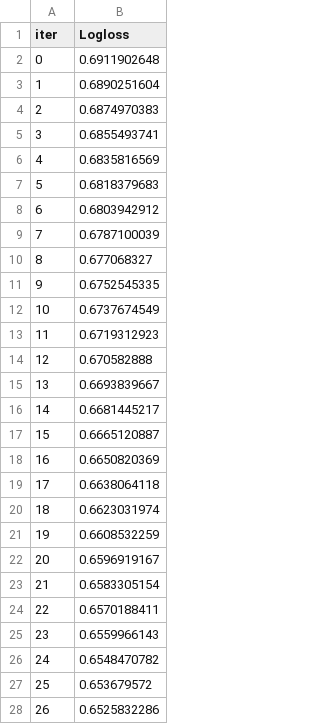
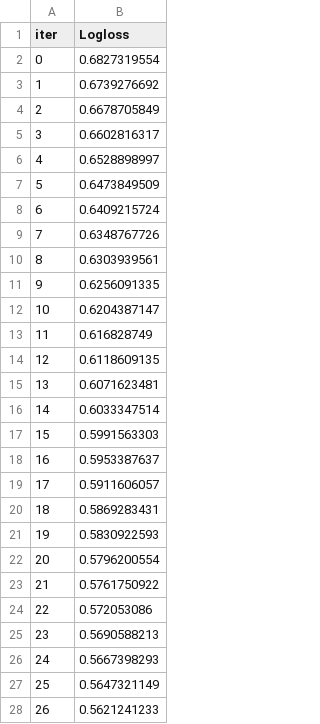
Before and after one commit to damkh/gb_py_data_sci_2020-07-20, a TSV file: course_project/catboost_info/learn_error.tsv, drawn as a sheet; only a part is shown; the diff covers the shown part only.

Commit message:
course project v5.2

```diff
--- a/course_project/catboost_info/learn_error.tsv
+++ b/course_project/catboost_info/learn_error.tsv
@@ -1,28 +1,28 @@
 iter	Logloss
-0	0.6911902648
-1	0.6890251604
-2	0.6874970383
-3	0.6855493741
-4	0.6835816569
-5	0.6818379683
-6	0.6803942912
-7	0.6787100039
-8	0.677068327
-9	0.6752545335
-10	0.6737674549
-11	0.6719312923
-12	0.670582888
-13	0.6693839667
-14	0.6681445217
-15	0.6665120887
-16	0.6650820369
-17	0.6638064118
-18	0.6623031974
-19	0.6608532259
-20	0.6596919167
-21	0.6583305154
-22	0.6570188411
-23	0.6559966143
-24	0.6548470782
-25	0.653679572
-26	0.6525832286
+0	0.6827319554
+1	0.6739276692
+2	0.6678705849
+3	0.6602816317
+4	0.6528898997
+5	0.6473849509
+6	0.6409215724
+7	0.6348767726
+8	0.6303939561
+9	0.6256091335
+10	0.6204387147
+11	0.616828749
+12	0.6118609135
+13	0.6071623481
+14	0.6033347514
+15	0.5991563303
+16	0.5953387637
+17	0.5911606057
+18	0.5869283431
+19	0.5830922593
+20	0.5796200554
+21	0.5761750922
+22	0.572053086
+23	0.5690588213
+24	0.5667398293
+25	0.5647321149
+26	0.5621241233
```
Also changed, not shown: 50 removed rows and 23 edited cells elsewhere in this file, course_project/catboost_info/time_left.tsv, 4 other files.
